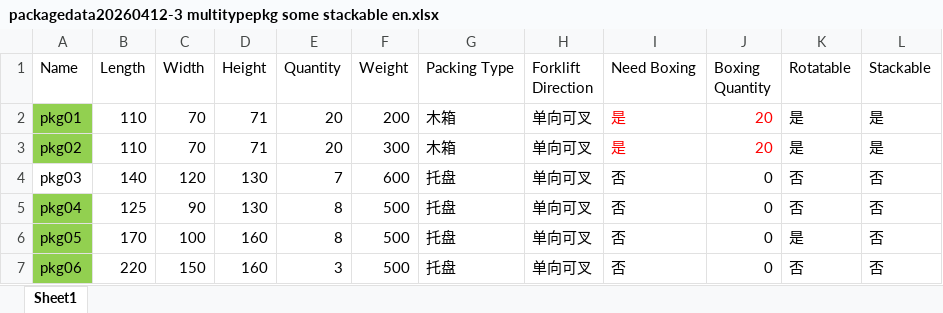
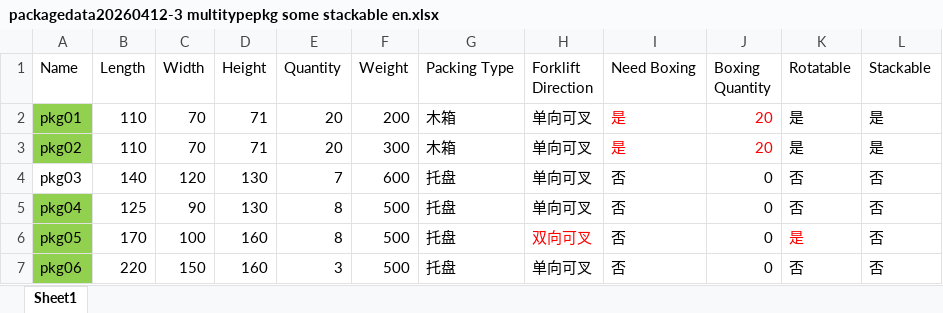
Before and after one commit to bluedreamaa/loadingplan, an Excel workbook: xlsx/packagedata20260412-3 multitypepkg some stackable en.xlsx, sheet Sheet1, drawn as a sheet; values as stored, in another font and other column widths than the file's, no borders; the diff names each change by its address in the sheet, - before the commit and + after, or states it on an @@ line.

```diff
--- a/xlsx/packagedata20260412-3 multitypepkg some stackable en.xlsx (sheet Sheet1)
+++ b/xlsx/packagedata20260412-3 multitypepkg some stackable en.xlsx (sheet Sheet1)
-H6 (Forklift Direction): 单向可叉
+H6 (Forklift Direction): 双向可叉
-H6 text colour: black
+H6 text colour: #FF0000
-K6 text colour: black
+K6 text colour: #FF0000
```
Also changed, not shown: xlsx/packagedata20260413 special cargo-FR-GP.xlsx, xlsx/packagedata20260413 special cargo-FR-OT.xlsx, 10 other files.
